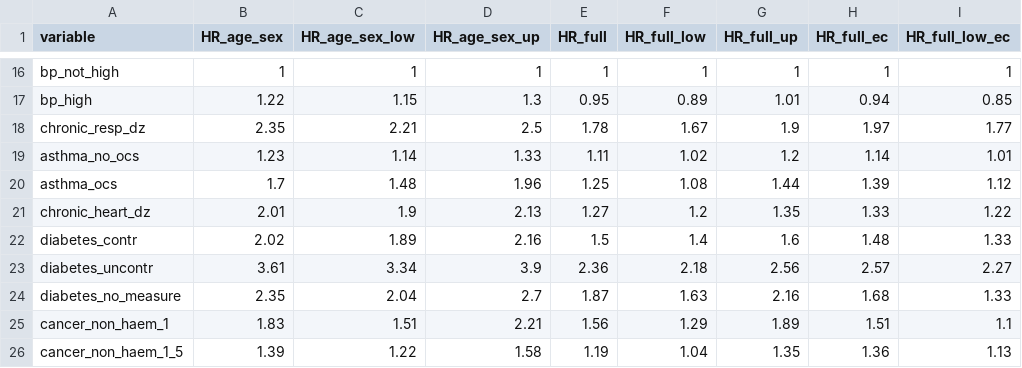
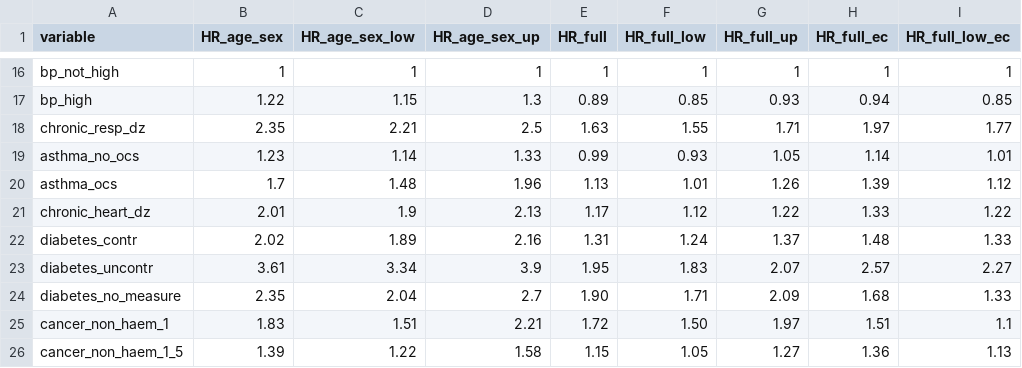
Before and after one commit to devdatalab/covid, a CSV file: como/csv/uk_nhs_hazard_ratios.csv, drawn as a sheet; only a part is shown, gaps mark what is left out; the diff covers the shown part only; the diff names each change by its address in the sheet, - before the commit and + after, or states it on an @@ line.

```diff
--- a/como/csv/uk_nhs_hazard_ratios.csv
+++ b/como/csv/uk_nhs_hazard_ratios.csv
-E17 (HR_full): 0.95
+E17 (HR_full): 0.89
-F17 (HR_full_low): 0.89
+F17 (HR_full_low): 0.85
-G17 (HR_full_up): 1.01
+G17 (HR_full_up): 0.93
-E18 (HR_full): 1.78
+E18 (HR_full): 1.63
-F18 (HR_full_low): 1.67
+F18 (HR_full_low): 1.55
-G18 (HR_full_up): 1.9
+G18 (HR_full_up): 1.71
-E19 (HR_full): 1.11
+E19 (HR_full): 0.99
-F19 (HR_full_low): 1.02
+F19 (HR_full_low): 0.93
-G19 (HR_full_up): 1.2
+G19 (HR_full_up): 1.05
-E20 (HR_full): 1.25
+E20 (HR_full): 1.13
-F20 (HR_full_low): 1.08
+F20 (HR_full_low): 1.01
-G20 (HR_full_up): 1.44
+G20 (HR_full_up): 1.26
-E21 (HR_full): 1.27
+E21 (HR_full): 1.17
-F21 (HR_full_low): 1.2
+F21 (HR_full_low): 1.12
-G21 (HR_full_up): 1.35
+G21 (HR_full_up): 1.22
-E22 (HR_full): 1.5
+E22 (HR_full): 1.31
-F22 (HR_full_low): 1.4
+F22 (HR_full_low): 1.24
-G22 (HR_full_up): 1.6
+G22 (HR_full_up): 1.37
-E23 (HR_full): 2.36
+E23 (HR_full): 1.95
-F23 (HR_full_low): 2.18
+F23 (HR_full_low): 1.83
-G23 (HR_full_up): 2.56
+G23 (HR_full_up): 2.07
-E24 (HR_full): 1.87
+E24 (HR_full): 1.90
-F24 (HR_full_low): 1.63
+F24 (HR_full_low): 1.71
-G24 (HR_full_up): 2.16
+G24 (HR_full_up): 2.09
-E25 (HR_full): 1.56
+E25 (HR_full): 1.72
-F25 (HR_full_low): 1.29
+F25 (HR_full_low): 1.50
-G25 (HR_full_up): 1.89
+G25 (HR_full_up): 1.97
-E26 (HR_full): 1.19
+E26 (HR_full): 1.15
-F26 (HR_full_low): 1.04
+F26 (HR_full_low): 1.05
-G26 (HR_full_up): 1.35
+G26 (HR_full_up): 1.27
```
Also changed, not shown: 68 edited cells elsewhere in this file, 1 other file.
